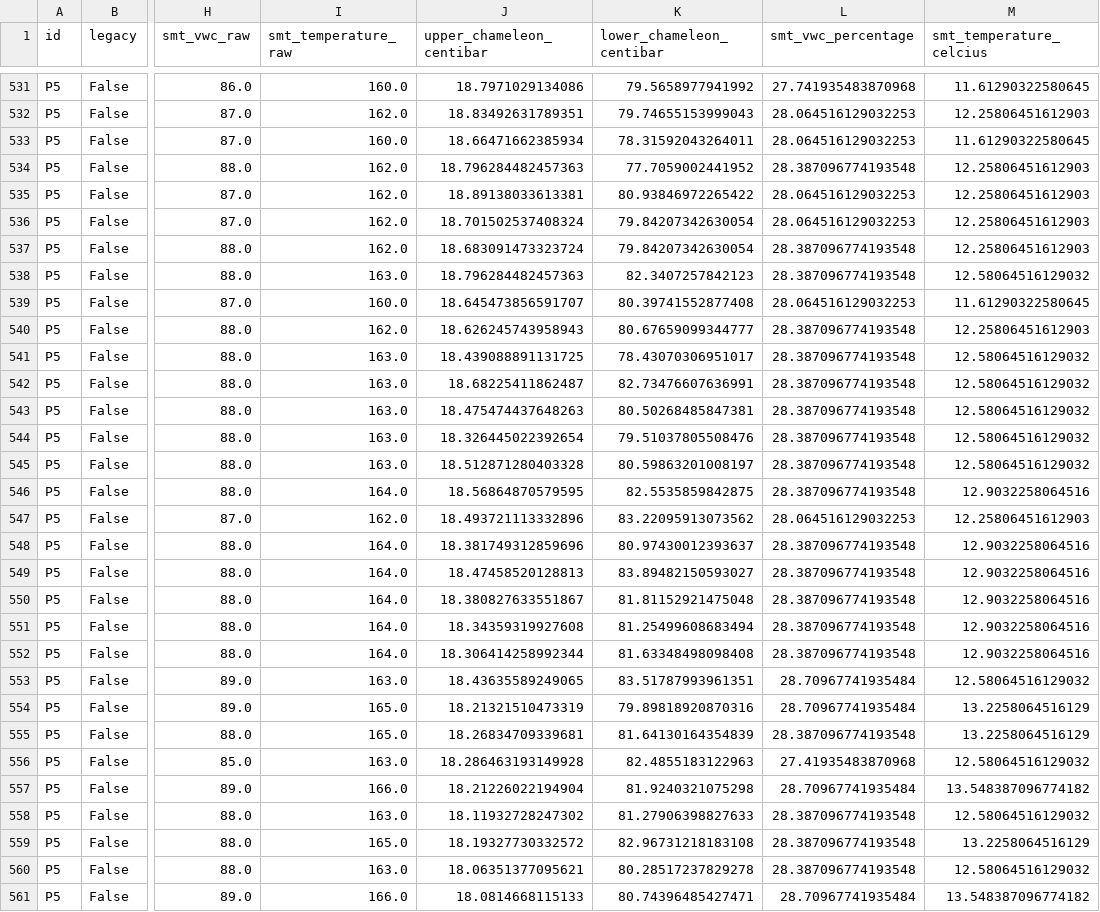
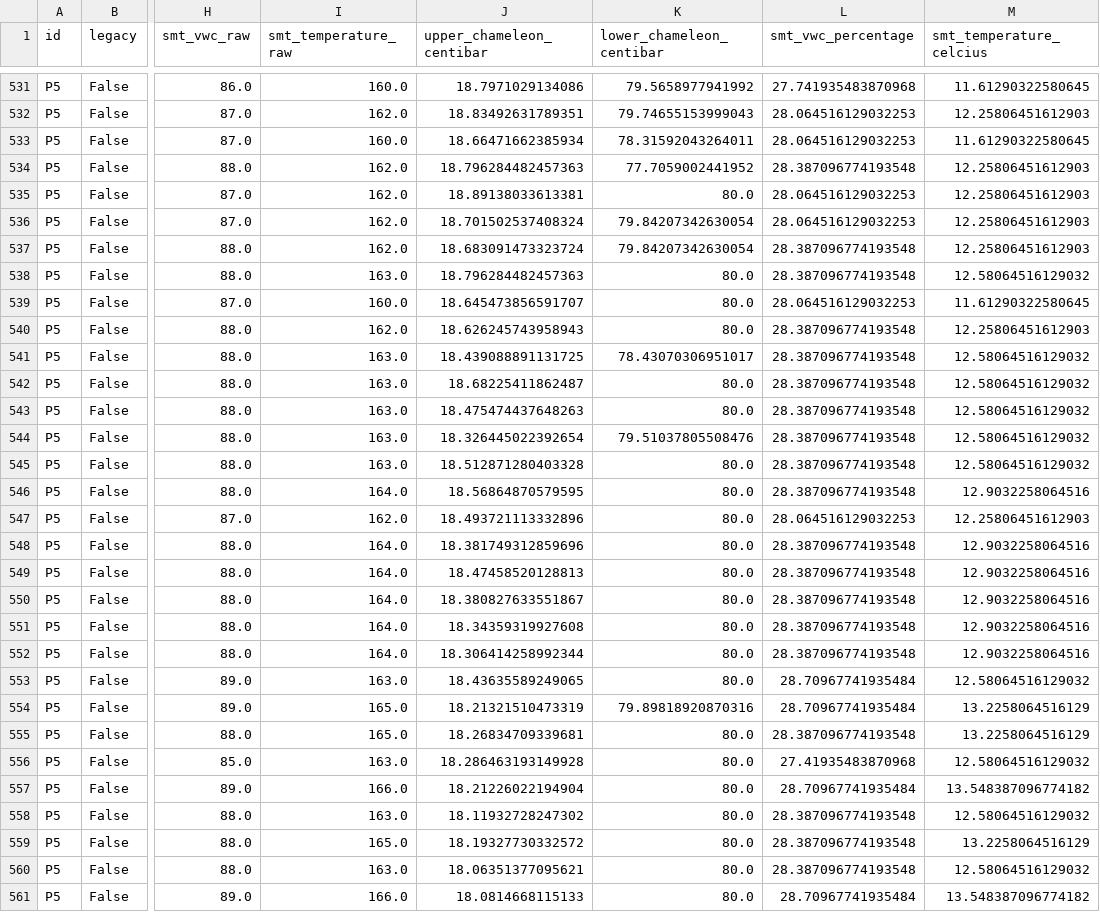
Before and after one commit to leighleighleigh/fyp, a CSV file: tools/data_split/P5.csv, drawn as a sheet; only a part is shown, gaps mark what is left out; the diff covers the shown part only; the diff names each change by its address in the sheet, - before the commit and + after, or states it on an @@ line.

```diff
--- a/tools/data_split/P5.csv
+++ b/tools/data_split/P5.csv
-K535 (lower_chameleon_centibar): 80.93846972265422
+K535 (lower_chameleon_centibar): 80.0
-K538 (lower_chameleon_centibar): 82.3407257842123
+K538 (lower_chameleon_centibar): 80.0
-K539 (lower_chameleon_centibar): 80.39741552877408
+K539 (lower_chameleon_centibar): 80.0
-K540 (lower_chameleon_centibar): 80.67659099344777
+K540 (lower_chameleon_centibar): 80.0
-K542 (lower_chameleon_centibar): 82.73476607636991
+K542 (lower_chameleon_centibar): 80.0
-K543 (lower_chameleon_centibar): 80.50268485847381
+K543 (lower_chameleon_centibar): 80.0
-K545 (lower_chameleon_centibar): 80.59863201008197
+K545 (lower_chameleon_centibar): 80.0
-K546 (lower_chameleon_centibar): 82.5535859842875
+K546 (lower_chameleon_centibar): 80.0
-K547 (lower_chameleon_centibar): 83.22095913073562
+K547 (lower_chameleon_centibar): 80.0
-K548 (lower_chameleon_centibar): 80.97430012393637
+K548 (lower_chameleon_centibar): 80.0
-K549 (lower_chameleon_centibar): 83.89482150593027
+K549 (lower_chameleon_centibar): 80.0
-K550 (lower_chameleon_centibar): 81.81152921475048
+K550 (lower_chameleon_centibar): 80.0
-K551 (lower_chameleon_centibar): 81.25499608683494
+K551 (lower_chameleon_centibar): 80.0
-K552 (lower_chameleon_centibar): 81.63348498098408
+K552 (lower_chameleon_centibar): 80.0
-K553 (lower_chameleon_centibar): 83.51787993961351
+K553 (lower_chameleon_centibar): 80.0
-K555 (lower_chameleon_centibar): 81.64130164354839
+K555 (lower_chameleon_centibar): 80.0
-K556 (lower_chameleon_centibar): 82.4855183122963
+K556 (lower_chameleon_centibar): 80.0
-K557 (lower_chameleon_centibar): 81.9240321075298
+K557 (lower_chameleon_centibar): 80.0
-K558 (lower_chameleon_centibar): 81.27906398827633
+K558 (lower_chameleon_centibar): 80.0
-K559 (lower_chameleon_centibar): 82.96731218183108
+K559 (lower_chameleon_centibar): 80.0
-K560 (lower_chameleon_centibar): 80.28517237829278
+K560 (lower_chameleon_centibar): 80.0
-K561 (lower_chameleon_centibar): 80.74396485427471
+K561 (lower_chameleon_centibar): 80.0
```
Also changed, not shown: 101 edited cells elsewhere in this file, tools/data_split/C1.csv, tools/data_split/P1.csv, 9 other files.
